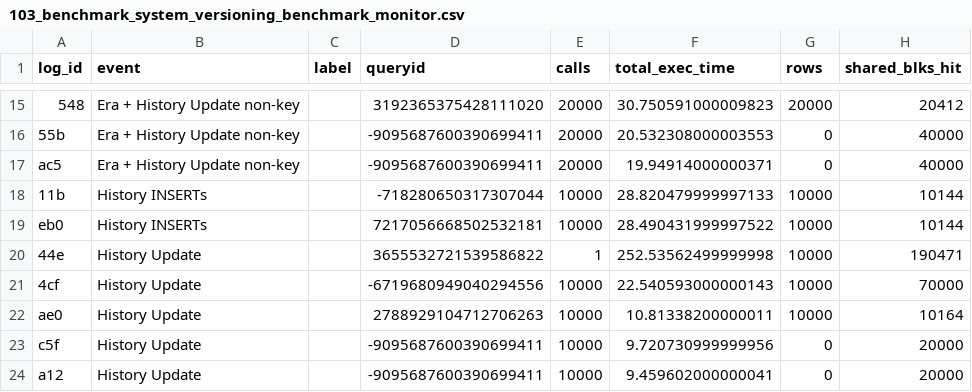
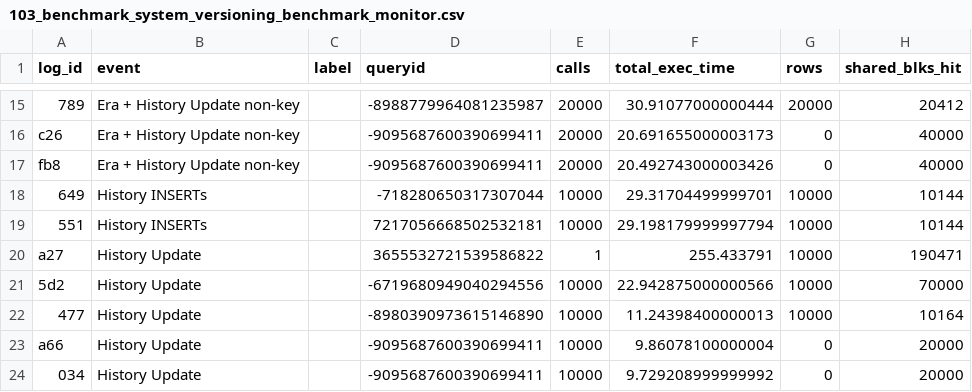
Before and after one commit to veridit/sql_saga, a CSV file: expected/performance/103_benchmark_system_versioning_benchmark_monitor.csv, drawn as a sheet; only a part is shown, gaps mark what is left out; the diff covers the shown part only; the diff names each change by its address in the sheet, - before the commit and + after, or states it on an @@ line.

```diff
--- a/expected/performance/103_benchmark_system_versioning_benchmark_monitor.csv
+++ b/expected/performance/103_benchmark_system_versioning_benchmark_monitor.csv
-A15 (log_id): 548
+A15 (log_id): 789
-D15 (queryid): 3192365375428111020
+D15 (queryid): -8988779964081235987
-F15 (total_exec_time): 30.750591000009823
+F15 (total_exec_time): 30.91077000000444
-A16 (log_id): 55b
+A16 (log_id): c26
-F16 (total_exec_time): 20.532308000003553
+F16 (total_exec_time): 20.691655000003173
-A17 (log_id): ac5
+A17 (log_id): fb8
-F17 (total_exec_time): 19.94914000000371
+F17 (total_exec_time): 20.492743000003426
-A18 (log_id): 11b
+A18 (log_id): 649
-F18 (total_exec_time): 28.820479999997133
+F18 (total_exec_time): 29.31704499999701
-A19 (log_id): eb0
+A19 (log_id): 551
-F19 (total_exec_time): 28.490431999997522
+F19 (total_exec_time): 29.198179999997794
-A20 (log_id): 44e
+A20 (log_id): a27
-F20 (total_exec_time): 252.53562499999998
+F20 (total_exec_time): 255.433791
-A21 (log_id): 4cf
+A21 (log_id): 5d2
-F21 (total_exec_time): 22.540593000000143
+F21 (total_exec_time): 22.942875000000566
-A22 (log_id): ae0
+A22 (log_id): 477
-D22 (queryid): 2788929104712706263
+D22 (queryid): -8980390973615146890
-F22 (total_exec_time): 10.81338200000011
+F22 (total_exec_time): 11.24398400000013
-A23 (log_id): c5f
+A23 (log_id): a66
-F23 (total_exec_time): 9.720730999999956
+F23 (total_exec_time): 9.86078100000004
-A24 (log_id): a12
+A24 (log_id): 034
-F24 (total_exec_time): 9.459602000000041
+F24 (total_exec_time): 9.729208999999992
```
Also changed, not shown: 1 added row, 1 removed row and 29 edited cells elsewhere in this file, expected/performance/100_benchmark_basic_dml_benchmark_monitor.csv, expected/performance/101_benchmark_temporal_merge_benchmark_monitor.csv, 19 other files.
